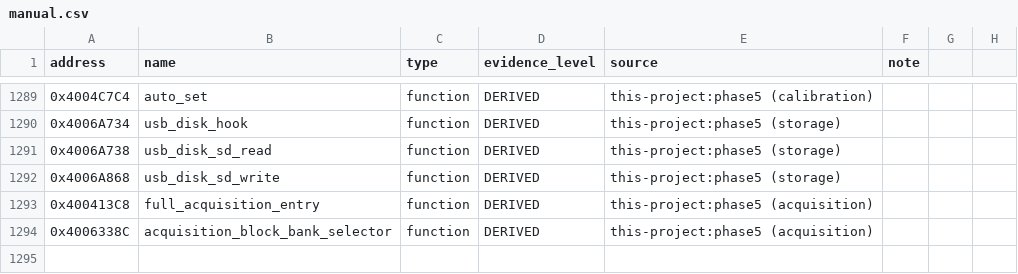
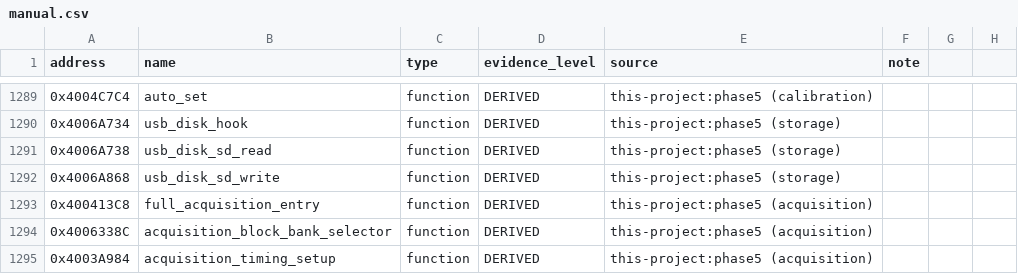
Before and after one commit to dev-marcos/dpos350p-decomp, a CSV file: symbols/manual.csv, drawn as a sheet; only a part is shown, gaps mark what is left out; the diff names each change by its address in the sheet, - before the commit and + after, or states it on an @@ line.

Commit message:
Phase 5 (lote 75): configuração de tempos da aquisição a partir da base de tempo -- 1 função EQUIVALENT (3,6 KB)

```diff
--- a/symbols/manual.csv
+++ b/symbols/manual.csv
+row 1295: 0x4003A984 | acquisition_timing_setup | function | DERIVED | this-project:phase5 (acquisition)
```
Also changed, not shown: symbols/symbols_2025-06-19.csv, 9 other files.
